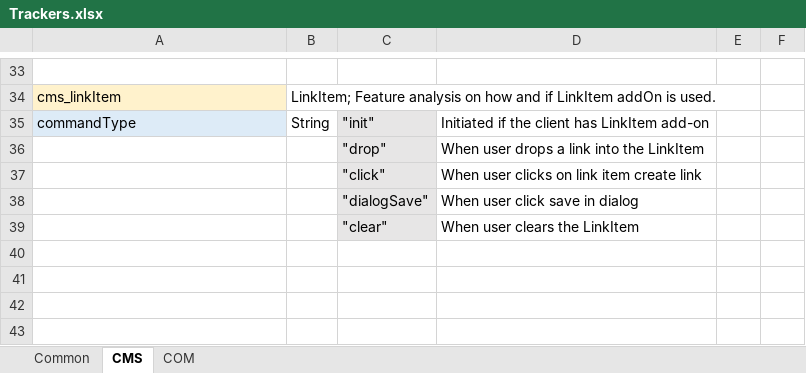
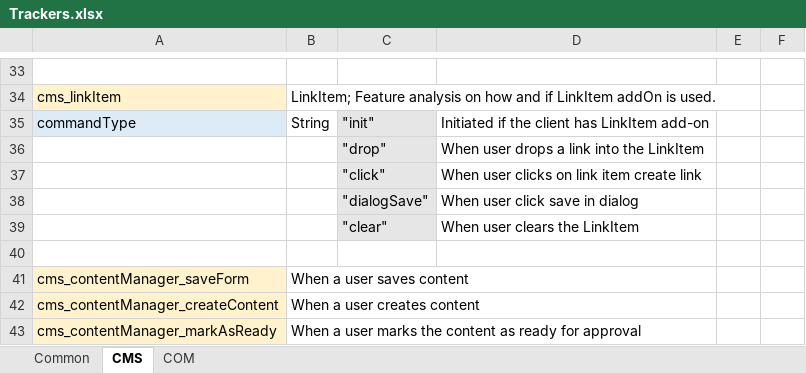
Before and after one commit to episerver/EPiServer.Telemetry.UI, an Excel workbook: Trackers.xlsx, sheet CMS, drawn as a sheet; only a part is shown, gaps mark what is left out; values as stored, in another font and other column widths than the file's, no borders; the diff names each change by its address in the sheet, - before the commit and + after, or states it on an @@ line.

```diff
--- a/Trackers.xlsx (sheet CMS)
+++ b/Trackers.xlsx (sheet CMS)
+row 40: (empty)
+row 41: cms_contentManager_saveForm | When a user saves content
+row 42: cms_contentManager_createContent | When a user creates content
+row 43: cms_contentManager_markAsReady | When a user marks the content as ready for approval
```
Also changed, not shown: sheet Common.
